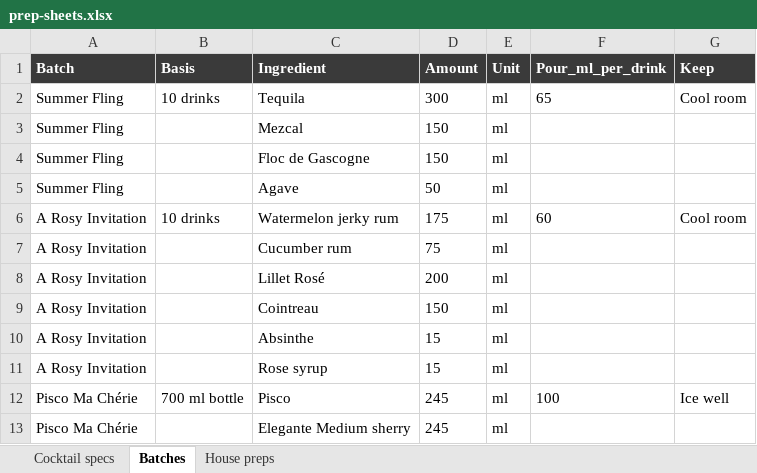
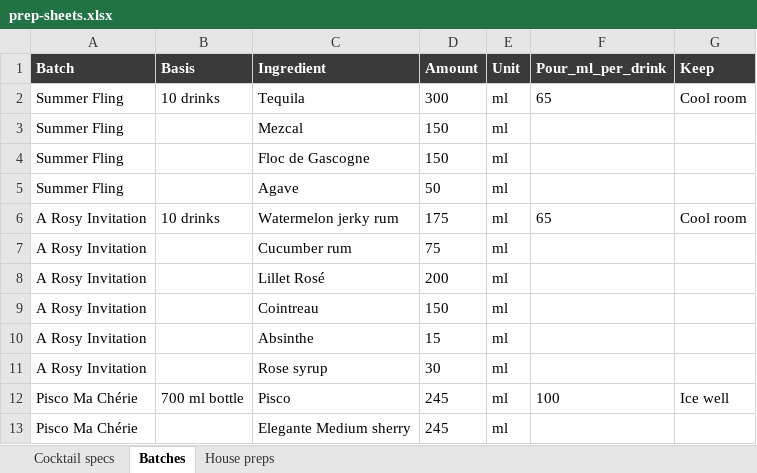
Before and after one commit to ArianKalantari1/cobber, an Excel workbook: docs/menu/prep-sheets/prep-sheets.xlsx, sheet Batches, drawn as a sheet; only a part is shown; values as stored, in another font and other column widths than the file's, no borders; the diff names each change by its address in the sheet, - before the commit and + after, or states it on an @@ line.

```diff
--- a/docs/menu/prep-sheets/prep-sheets.xlsx (sheet Batches)
+++ b/docs/menu/prep-sheets/prep-sheets.xlsx (sheet Batches)
-F6 (Pour_ml_per_drink): 60
+F6 (Pour_ml_per_drink): 65
-D11 (Amount): 15
+D11 (Amount): 30
```
Also changed, not shown: sheet Cocktail specs, 6 other files.
